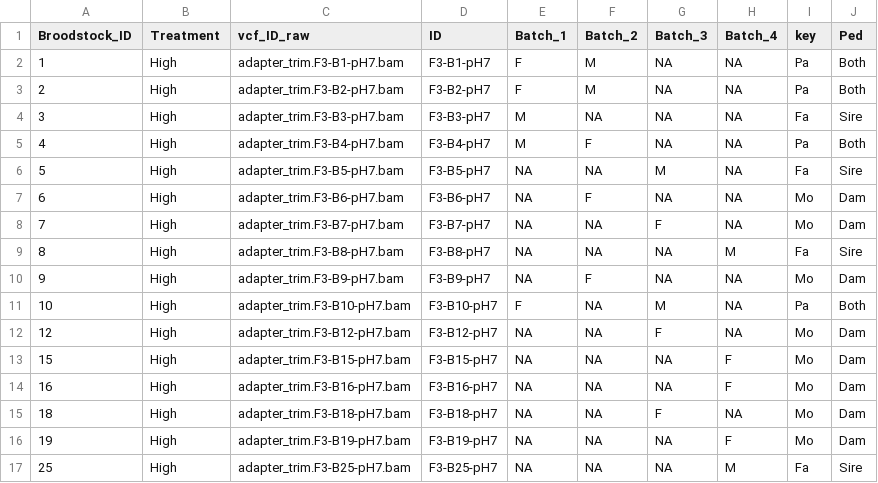
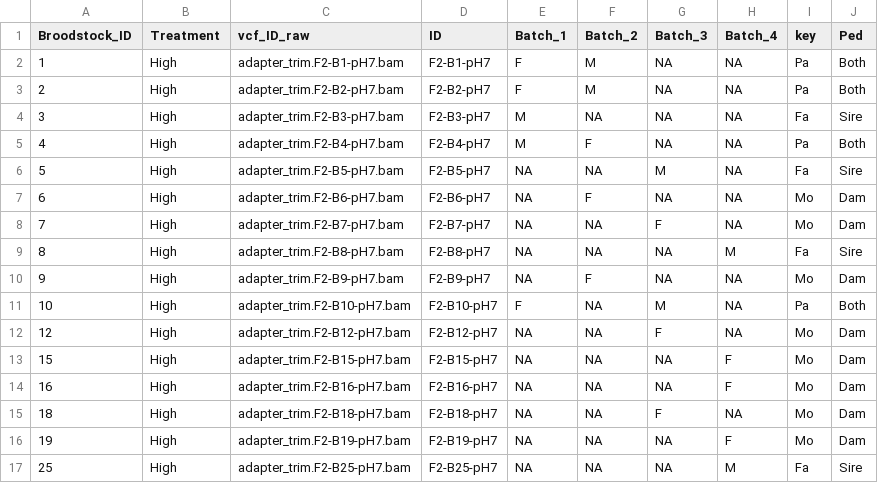
Before and after one commit to SamGurr/EAD-ASEB-Airradians_Popgen_OA, a CSV file: RAnalysis/Data/Popgen/Parentages/F3_parentage.csv, drawn as a sheet; only a part is shown; the diff covers the shown part only.

Commit message:
parentage script and outputs BootPed

```diff
--- a/RAnalysis/Data/Popgen/Parentages/F3_parentage.csv
+++ b/RAnalysis/Data/Popgen/Parentages/F3_parentage.csv
@@ -1,17 +1,17 @@
 Broodstock_ID,Treatment,vcf_ID_raw,ID,Batch_1,Batch_2,Batch_3,Batch_4,key,Ped
-1,High,adapter_trim.F3-B1-pH7.bam,F3-B1-pH7,F,M,NA,NA,Pa,Both
-2,High,adapter_trim.F3-B2-pH7.bam,F3-B2-pH7,F,M,NA,NA,Pa,Both
-3,High,adapter_trim.F3-B3-pH7.bam,F3-B3-pH7,M,NA,NA,NA,Fa,Sire
-4,High,adapter_trim.F3-B4-pH7.bam,F3-B4-pH7,M,F,NA,NA,Pa,Both
-5,High,adapter_trim.F3-B5-pH7.bam,F3-B5-pH7,NA,NA,M,NA,Fa,Sire
-6,High,adapter_trim.F3-B6-pH7.bam,F3-B6-pH7,NA,F,NA,NA,Mo,Dam
-7,High,adapter_trim.F3-B7-pH7.bam,F3-B7-pH7,NA,NA,F,NA,Mo,Dam
-8,High,adapter_trim.F3-B8-pH7.bam,F3-B8-pH7,NA,NA,NA,M,Fa,Sire
-9,High,adapter_trim.F3-B9-pH7.bam,F3-B9-pH7,NA,F,NA,NA,Mo,Dam
-10,High,adapter_trim.F3-B10-pH7.bam,F3-B10-pH7,F,NA,M,NA,Pa,Both
-12,High,adapter_trim.F3-B12-pH7.bam,F3-B12-pH7,NA,NA,F,NA,Mo,Dam
-15,High,adapter_trim.F3-B15-pH7.bam,F3-B15-pH7,NA,NA,NA,F,Mo,Dam
-16,High,adapter_trim.F3-B16-pH7.bam,F3-B16-pH7,NA,NA,NA,F,Mo,Dam
-18,High,adapter_trim.F3-B18-pH7.bam,F3-B18-pH7,NA,NA,F,NA,Mo,Dam
-19,High,adapter_trim.F3-B19-pH7.bam,F3-B19-pH7,NA,NA,NA,F,Mo,Dam
-25,High,adapter_trim.F3-B25-pH7.bam,F3-B25-pH7,NA,NA,NA,M,Fa,Sire
+1,High,adapter_trim.F2-B1-pH7.bam,F2-B1-pH7,F,M,NA,NA,Pa,Both
+2,High,adapter_trim.F2-B2-pH7.bam,F2-B2-pH7,F,M,NA,NA,Pa,Both
+3,High,adapter_trim.F2-B3-pH7.bam,F2-B3-pH7,M,NA,NA,NA,Fa,Sire
+4,High,adapter_trim.F2-B4-pH7.bam,F2-B4-pH7,M,F,NA,NA,Pa,Both
+5,High,adapter_trim.F2-B5-pH7.bam,F2-B5-pH7,NA,NA,M,NA,Fa,Sire
+6,High,adapter_trim.F2-B6-pH7.bam,F2-B6-pH7,NA,F,NA,NA,Mo,Dam
+7,High,adapter_trim.F2-B7-pH7.bam,F2-B7-pH7,NA,NA,F,NA,Mo,Dam
+8,High,adapter_trim.F2-B8-pH7.bam,F2-B8-pH7,NA,NA,NA,M,Fa,Sire
+9,High,adapter_trim.F2-B9-pH7.bam,F2-B9-pH7,NA,F,NA,NA,Mo,Dam
+10,High,adapter_trim.F2-B10-pH7.bam,F2-B10-pH7,F,NA,M,NA,Pa,Both
+12,High,adapter_trim.F2-B12-pH7.bam,F2-B12-pH7,NA,NA,F,NA,Mo,Dam
+15,High,adapter_trim.F2-B15-pH7.bam,F2-B15-pH7,NA,NA,NA,F,Mo,Dam
+16,High,adapter_trim.F2-B16-pH7.bam,F2-B16-pH7,NA,NA,NA,F,Mo,Dam
+18,High,adapter_trim.F2-B18-pH7.bam,F2-B18-pH7,NA,NA,F,NA,Mo,Dam
+19,High,adapter_trim.F2-B19-pH7.bam,F2-B19-pH7,NA,NA,NA,F,Mo,Dam
+25,High,adapter_trim.F2-B25-pH7.bam,F2-B25-pH7,NA,NA,NA,M,Fa,Sire
```
Also changed, not shown: 58 edited cells elsewhere in this file, 14 other files.
